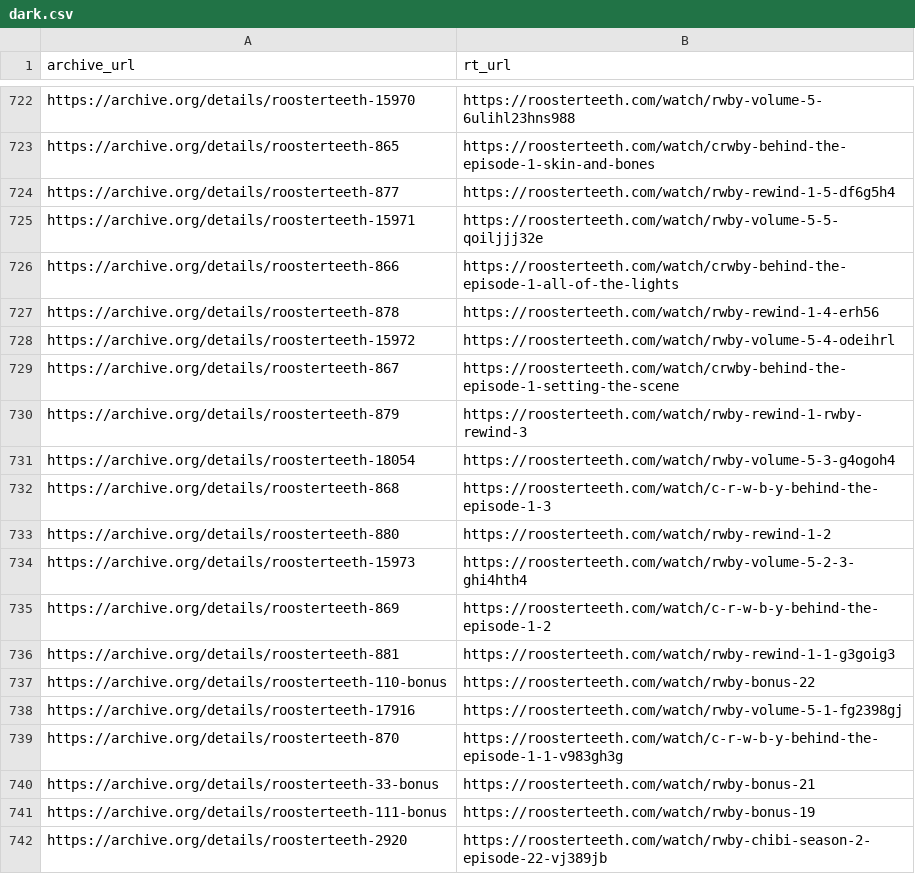
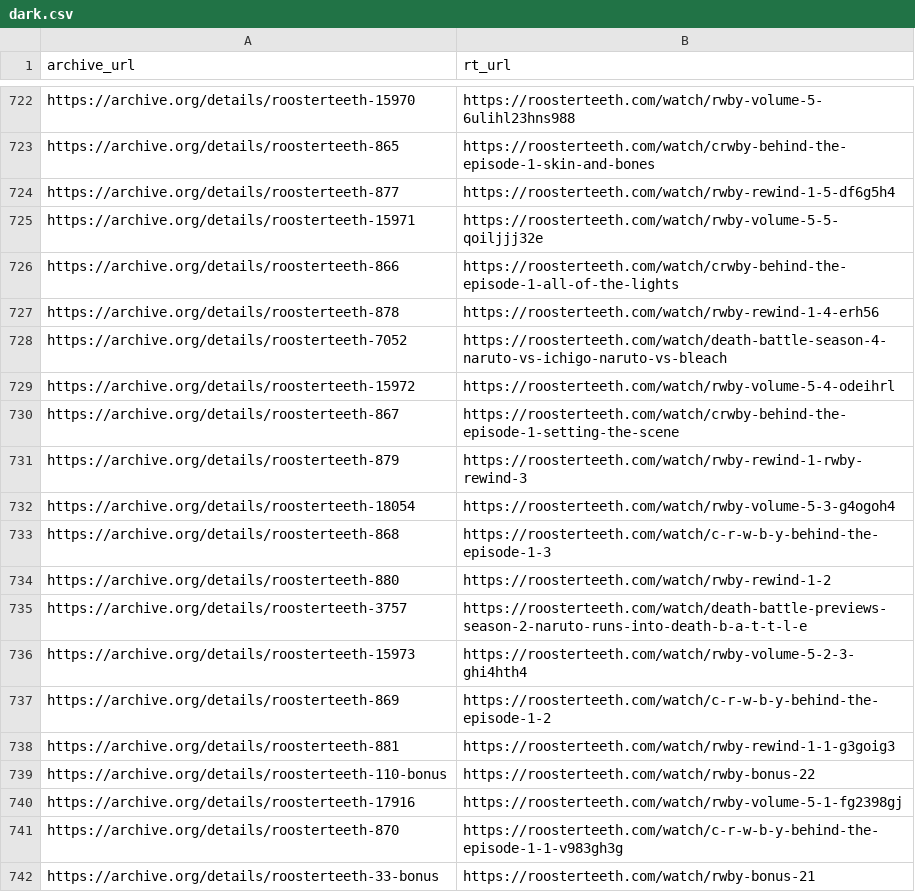
Before and after one commit to shiruken/rt-archive, a CSV file: data/dark.csv, drawn as a sheet; only a part is shown, gaps mark what is left out; the shorter side is filled out with more unchanged rows.

```diff
--- a/data/dark.csv
+++ b/data/dark.csv
@@ -727,2 +727,3 @@ https://archive.org/details/roosterteeth-866,https://roosterteeth.com/watch/crwb
 https://archive.org/details/roosterteeth-878,https://roosterteeth.com/watch/rwby-rewind-1-4-erh56
+https://archive.org/details/roosterteeth-7052,https://roosterteeth.com/watch/death-battle-season-4-naruto-vs-ichigo-naruto-vs-bleach
 https://archive.org/details/roosterteeth-15972,https://roosterteeth.com/watch/rwby-volume-5-4-odeihrl
@@ -733,2 +734,3 @@ https://archive.org/details/roosterteeth-868,https://roosterteeth.com/watch/c-r-
 https://archive.org/details/roosterteeth-880,https://roosterteeth.com/watch/rwby-rewind-1-2
+https://archive.org/details/roosterteeth-3757,https://roosterteeth.com/watch/death-battle-previews-season-2-naruto-runs-into-death-b-a-t-t-l-e
 https://archive.org/details/roosterteeth-15973,https://roosterteeth.com/watch/rwby-volume-5-2-3-ghi4hth4
```
Also changed, not shown: docs/removed/removed.csv, 6 other files.
